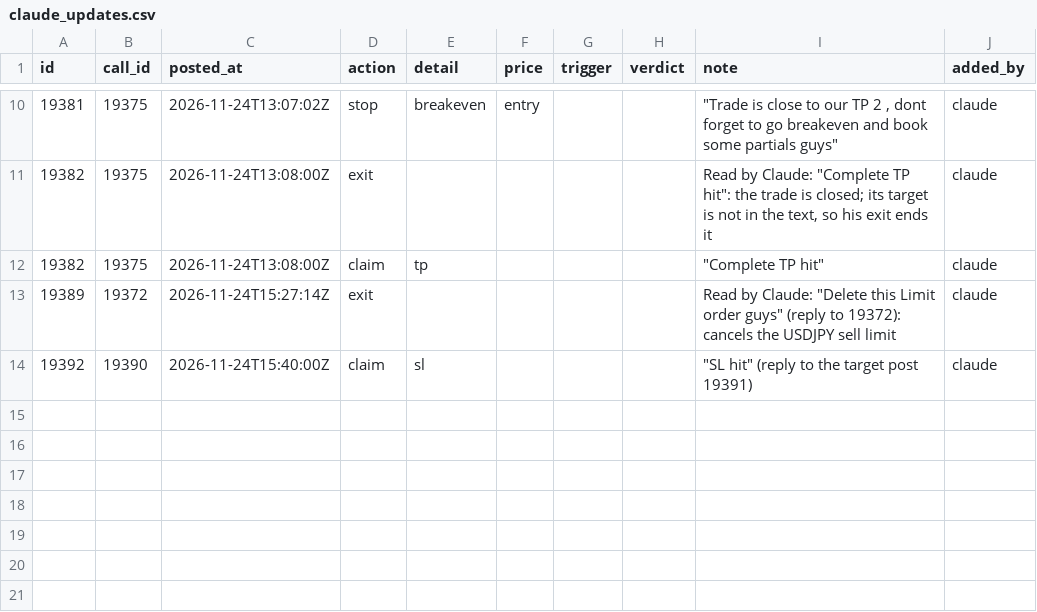
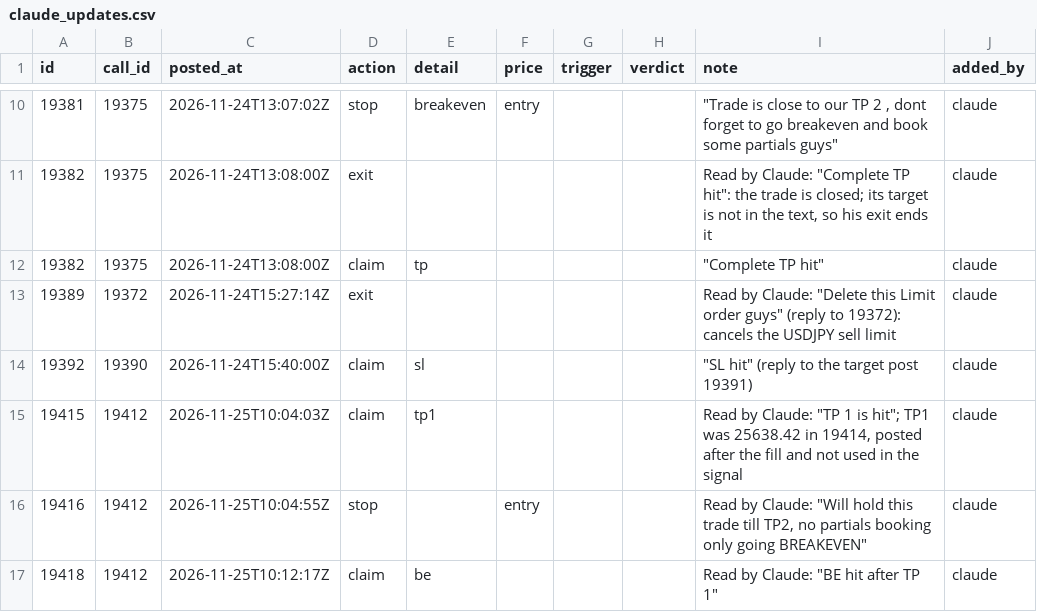
Before and after one commit to viruop/paper-arena, a CSV file: data/akash/claude_updates.csv, drawn as a sheet; only a part is shown, gaps mark what is left out; the diff names each change by its address in the sheet, - before the commit and + after, or states it on an @@ line.

```diff
--- a/data/akash/claude_updates.csv
+++ b/data/akash/claude_updates.csv
+row 15: 19415 | 19412 | 2026-11-25T10:04:03Z | claim | tp1 |  |  |  | Read by Claude: "TP 1 is hit"; TP1 was 25638.42 in 19414, posted after the fill and not used in the signal | claude
+row 16: 19416 | 19412 | 2026-11-25T10:04:55Z | stop |  | entry |  |  | Read by Claude: "Will hold this trade till TP2, no partials booking only going BREAKEVEN" | claude
+row 17: 19418 | 19412 | 2026-11-25T10:12:17Z | claim | be |  |  |  | Read by Claude: "BE hit after TP 1" | claude
```
Also changed, not shown: data/akash/claude_calls.csv, data/akash/claude_reviewed.csv.
